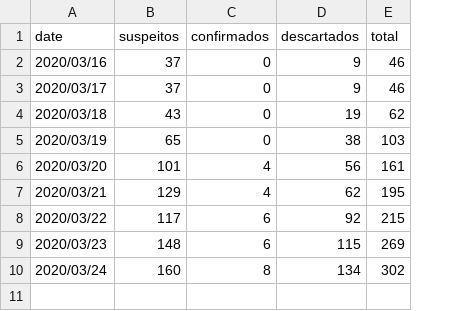
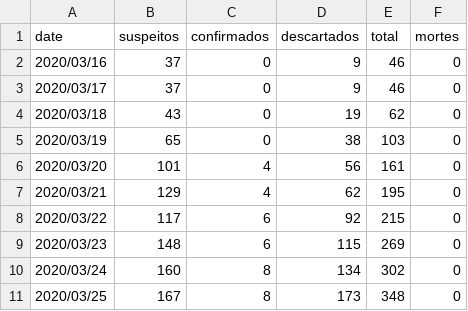
Before and after one commit to CajazeiraRamos/CajazeiraRamos.github.io, a CSV file: Covid19/data/covid19PI.csv, drawn as a sheet; the diff names each change by its address in the sheet, - before the commit and + after, or states it on an @@ line.

```diff
--- a/Covid19/data/covid19PI.csv
+++ b/Covid19/data/covid19PI.csv
+column F (mortes), rows 2-10: all 0
+row 11: 2020/03/25 | 167 | 8 | 173 | 348 | 0
```
Also changed, not shown: Covid19/covid19PI.csv, 1 other file.
